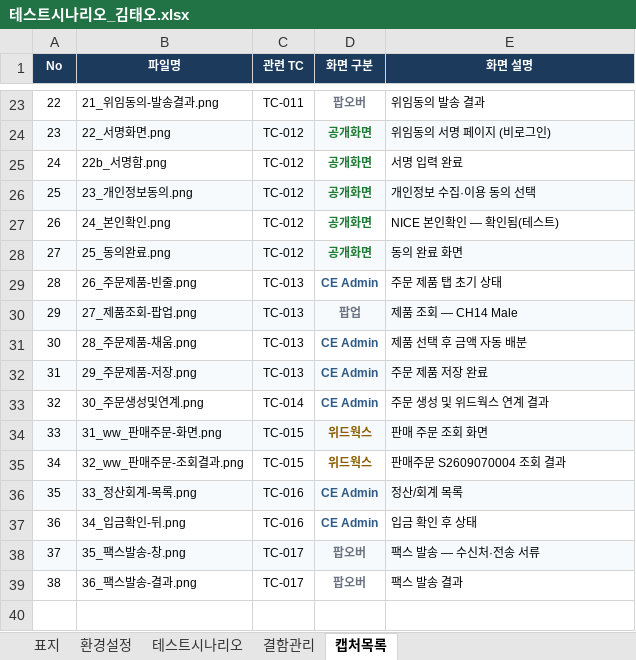
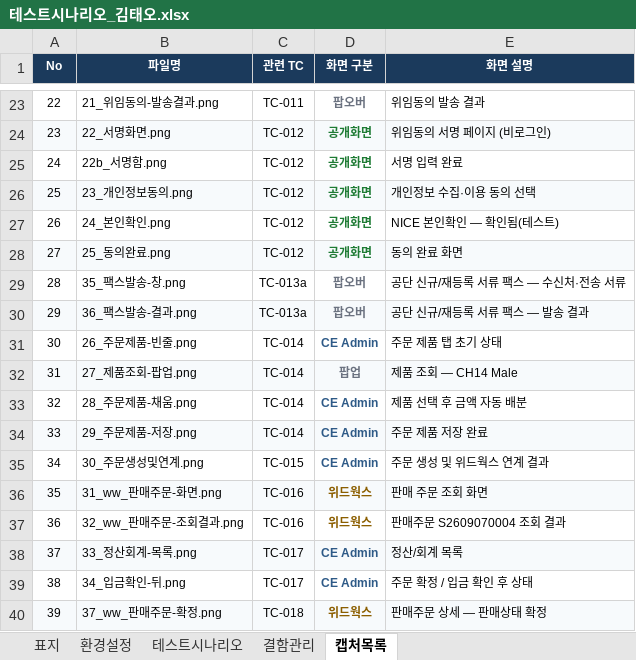
Before and after one commit to Jack-Won-Prompt/ce-admin, an Excel workbook: 테스트/테스트3차/5회/김태오/테스트시나리오_김태오.xlsx, sheet 캡처목록, drawn as a sheet; only a part is shown, gaps mark what is left out; values as stored, in another font and other column widths than the file's, no borders; removed rows and columns are numbered as before the commit, all else as after; the diff names each change by its address in the sheet, - before the commit and + after, or states it on an @@ line.

```diff
--- a/테스트/테스트3차/5회/김태오/테스트시나리오_김태오.xlsx (sheet 캡처목록)
+++ b/테스트/테스트3차/5회/김태오/테스트시나리오_김태오.xlsx (sheet 캡처목록)
+row 29: 28 | 35_팩스발송-창.png | TC-013a | 팝오버 | 공단 신규/재등록 서류 팩스 — 수신처·전송 서류
+row 30: 29 | 36_팩스발송-결과.png | TC-013a | 팝오버 | 공단 신규/재등록 서류 팩스 — 발송 결과
@@ column A (No) renumbered between rows 31 and 39 @@
-C31:C34 (관련 TC): TC-013
+C31:C34 (관련 TC): TC-014
-C35 (관련 TC): TC-014
+C35 (관련 TC): TC-015
-C36:C37 (관련 TC): TC-015
+C36:C37 (관련 TC): TC-016
-C38:C39 (관련 TC): TC-016
+C38:C39 (관련 TC): TC-017
-E39 (화면 설명): 입금 확인 후 상태
+E39 (화면 설명): 주문 확정 / 입금 확인 후 상태
-row 38: 37 | 35_팩스발송-창.png | TC-017 | 팝오버 | 팩스 발송 — 수신처·전송 서류
-row 39: 38 | 36_팩스발송-결과.png | TC-017 | 팝오버 | 팩스 발송 결과
+row 40: 39 | 37_ww_판매주문-확정.png | TC-018 | 위드웍스 | 판매주문 상세 — 판매상태 확정
```
Also changed, not shown: sheet 테스트시나리오, sheet 결함관리, sheet 표지.
